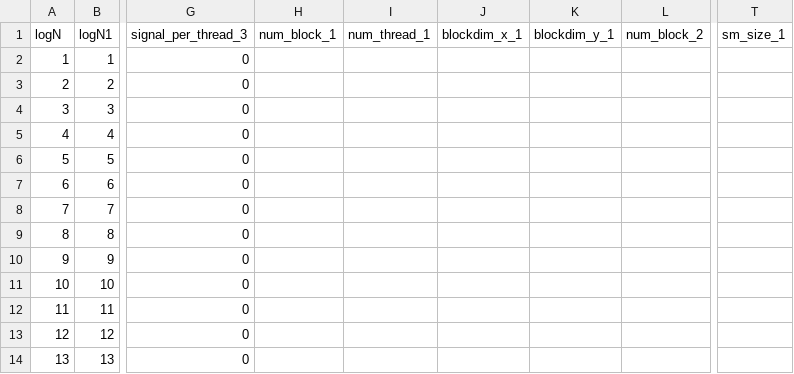
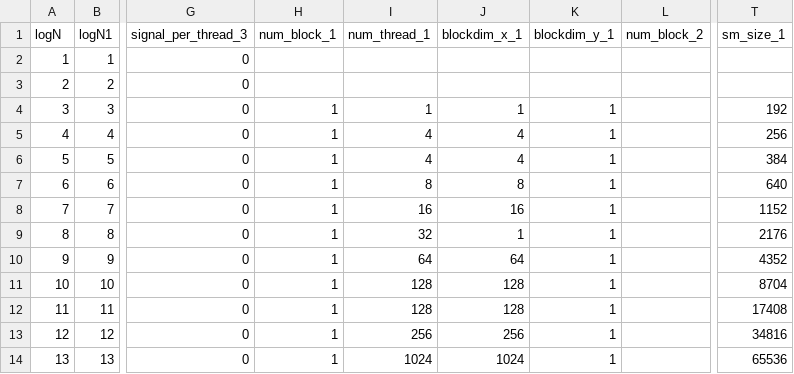
Before and after one commit to shixun404/HPCDeepNeuralNetworks, a CSV file: kernel/ft_fft/include/code_gen/parameter.csv, drawn as a sheet; only a part is shown, gaps mark what is left out; the diff covers the shown part only; the diff names each change by its address in the sheet, - before the commit and + after, or states it on an @@ line.

Commit message:
update

```diff
--- a/kernel/ft_fft/include/code_gen/parameter.csv
+++ b/kernel/ft_fft/include/code_gen/parameter.csv
-H4:H14 (num_block_1): (empty)
+H4:H14 (num_block_1): 1
-I4 (num_thread_1): (empty)
+I4 (num_thread_1): 1
-J4 (blockdim_x_1): (empty)
+J4 (blockdim_x_1): 1
-K4:K14 (blockdim_y_1): (empty)
+K4:K14 (blockdim_y_1): 1
-T4 (sm_size_1): (empty)
+T4 (sm_size_1): 192
-I5:I6 (num_thread_1): (empty)
+I5:I6 (num_thread_1): 4
-J5:J6 (blockdim_x_1): (empty)
+J5:J6 (blockdim_x_1): 4
-T5 (sm_size_1): (empty)
+T5 (sm_size_1): 256
-T6 (sm_size_1): (empty)
+T6 (sm_size_1): 384
-I7 (num_thread_1): (empty)
+I7 (num_thread_1): 8
-J7 (blockdim_x_1): (empty)
+J7 (blockdim_x_1): 8
-T7 (sm_size_1): (empty)
+T7 (sm_size_1): 640
-I8 (num_thread_1): (empty)
+I8 (num_thread_1): 16
-J8 (blockdim_x_1): (empty)
+J8 (blockdim_x_1): 16
-T8 (sm_size_1): (empty)
+T8 (sm_size_1): 1152
-I9 (num_thread_1): (empty)
+I9 (num_thread_1): 32
-J9 (blockdim_x_1): (empty)
+J9 (blockdim_x_1): 1
-T9 (sm_size_1): (empty)
+T9 (sm_size_1): 2176
-I10 (num_thread_1): (empty)
+I10 (num_thread_1): 64
-J10 (blockdim_x_1): (empty)
+J10 (blockdim_x_1): 64
-T10 (sm_size_1): (empty)
+T10 (sm_size_1): 4352
-I11:I12 (num_thread_1): (empty)
+I11:I12 (num_thread_1): 128
-J11:J12 (blockdim_x_1): (empty)
+J11:J12 (blockdim_x_1): 128
-T11 (sm_size_1): (empty)
+T11 (sm_size_1): 8704
-T12 (sm_size_1): (empty)
+T12 (sm_size_1): 17408
-I13 (num_thread_1): (empty)
+I13 (num_thread_1): 256
-J13 (blockdim_x_1): (empty)
+J13 (blockdim_x_1): 256
-T13 (sm_size_1): (empty)
+T13 (sm_size_1): 34816
-I14 (num_thread_1): (empty)
+I14 (num_thread_1): 1024
-J14 (blockdim_x_1): (empty)
+J14 (blockdim_x_1): 1024
-T14 (sm_size_1): (empty)
+T14 (sm_size_1): 65536
```
Also changed, not shown: 21 edited cells elsewhere in this file.
